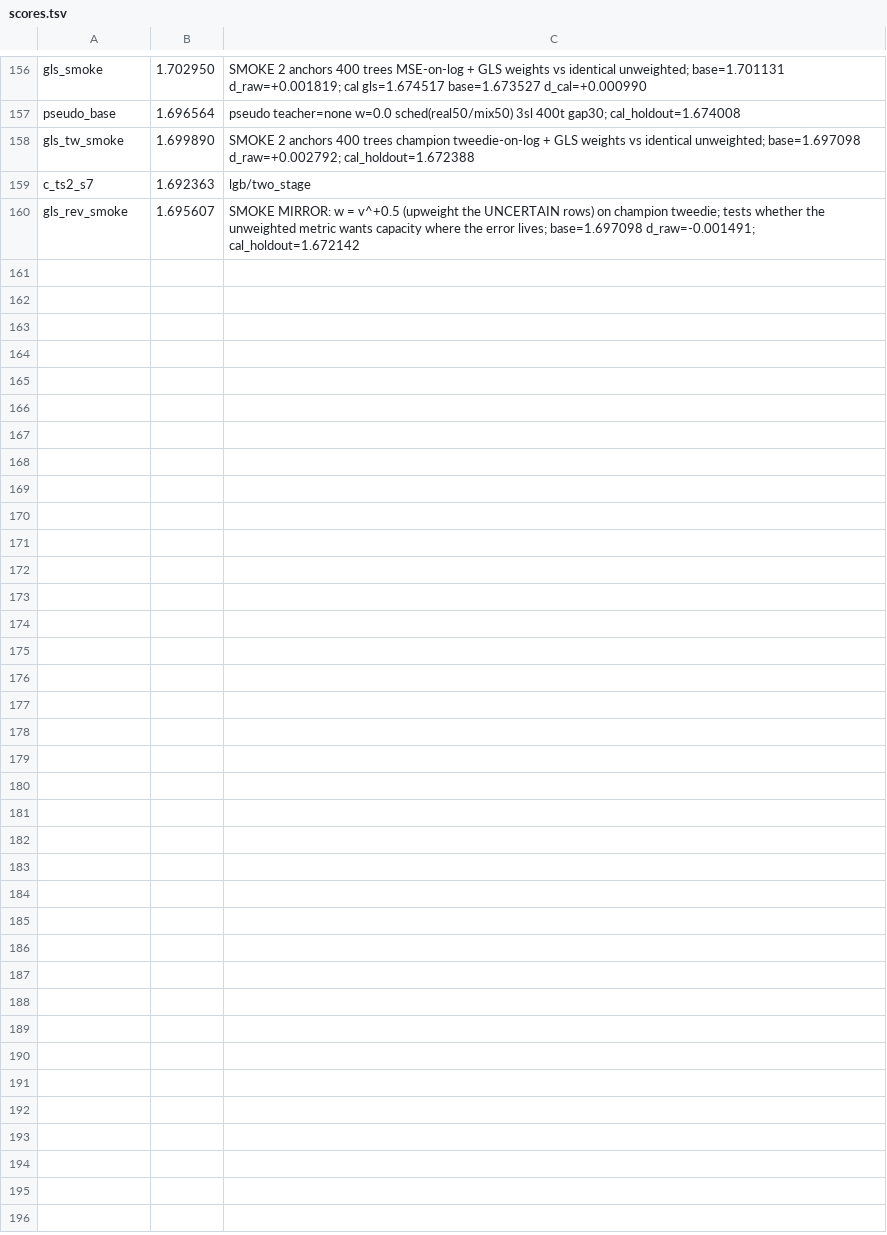
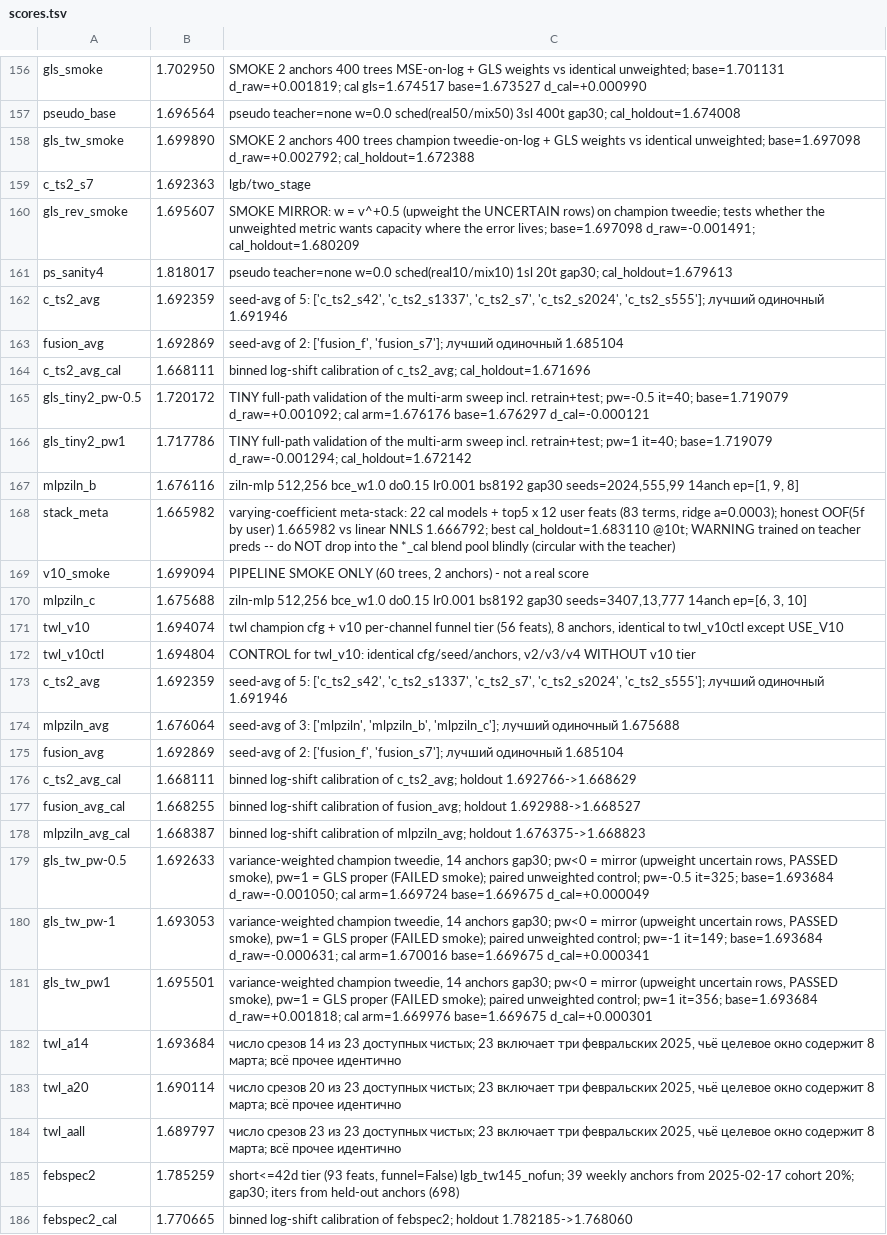
Before and after one commit to Kondachello/e-cup, a TSV file: work/reports/scores.tsv, drawn as a sheet; only a part is shown, gaps mark what is left out.

Commit message:
febspec2: низкая корреляция ошибок не гарантирует вклад; критерий для команды исправлен

```diff
--- a/work/reports/scores.tsv
+++ b/work/reports/scores.tsv
@@ -159,2 +159,28 @@ gls_tw_smoke	1.699890	SMOKE 2 anchors 400 trees champion tweedie-on-log + GLS we
 c_ts2_s7	1.692363	lgb/two_stage
-gls_rev_smoke	1.695607	SMOKE MIRROR: w = v^+0.5 (upweight the UNCERTAIN rows) on champion tweedie; tests whether the unweighted metric wants capacity where the error lives; base=1.697098 d_raw=-0.001491; cal_holdout=1.672142
+gls_rev_smoke	1.695607	SMOKE MIRROR: w = v^+0.5 (upweight the UNCERTAIN rows) on champion tweedie; tests whether the unweighted metric wants capacity where the error lives; base=1.697098 d_raw=-0.001491; cal_holdout=1.680209
+ps_sanity4	1.818017	pseudo teacher=none w=0.0 sched(real10/mix10) 1sl 20t gap30; cal_holdout=1.679613
+c_ts2_avg	1.692359	seed-avg of 5: ['c_ts2_s42', 'c_ts2_s1337', 'c_ts2_s7', 'c_ts2_s2024', 'c_ts2_s555']; лучший одиночный 1.691946
+fusion_avg	1.692869	seed-avg of 2: ['fusion_f', 'fusion_s7']; лучший одиночный 1.685104
+c_ts2_avg_cal	1.668111	binned log-shift calibration of c_ts2_avg; cal_holdout=1.671696
+gls_tiny2_pw-0.5	1.720172	TINY full-path validation of the multi-arm sweep incl. retrain+test; pw=-0.5 it=40; base=1.719079 d_raw=+0.001092; cal arm=1.676176 base=1.676297 d_cal=-0.000121
+gls_tiny2_pw1	1.717786	TINY full-path validation of the multi-arm sweep incl. retrain+test; pw=1 it=40; base=1.719079 d_raw=-0.001294; cal_holdout=1.672142
+mlpziln_b	1.676116	ziln-mlp 512,256 bce_w1.0 do0.15 lr0.001 bs8192 gap30 seeds=2024,555,99 14anch ep=[1, 9, 8]
+stack_meta	1.665982	varying-coefficient meta-stack: 22 cal models + top5 x 12 user feats (83 terms, ridge a=0.0003); honest OOF(5f by user) 1.665982 vs linear NNLS 1.666792; best cal_holdout=1.683110 @10t; WARNING trained on teacher preds -- do NOT drop into the *_cal blend pool blindly (circular with the teacher)
+v10_smoke	1.699094	PIPELINE SMOKE ONLY (60 trees, 2 anchors) - not a real score
+mlpziln_c	1.675688	ziln-mlp 512,256 bce_w1.0 do0.15 lr0.001 bs8192 gap30 seeds=3407,13,777 14anch ep=[6, 3, 10]
+twl_v10	1.694074	twl champion cfg + v10 per-channel funnel tier (56 feats), 8 anchors, identical to twl_v10ctl except USE_V10
+twl_v10ctl	1.694804	CONTROL for twl_v10: identical cfg/seed/anchors, v2/v3/v4 WITHOUT v10 tier
+c_ts2_avg	1.692359	seed-avg of 5: ['c_ts2_s42', 'c_ts2_s1337', 'c_ts2_s7', 'c_ts2_s2024', 'c_ts2_s555']; лучший одиночный 1.691946
+mlpziln_avg	1.676064	seed-avg of 3: ['mlpziln', 'mlpziln_b', 'mlpziln_c']; лучший одиночный 1.675688
+fusion_avg	1.692869	seed-avg of 2: ['fusion_f', 'fusion_s7']; лучший одиночный 1.685104
+c_ts2_avg_cal	1.668111	binned log-shift calibration of c_ts2_avg; holdout 1.692766->1.668629
+fusion_avg_cal	1.668255	binned log-shift calibration of fusion_avg; holdout 1.692988->1.668527
+mlpziln_avg_cal	1.668387	binned log-shift calibration of mlpziln_avg; holdout 1.676375->1.668823
+gls_tw_pw-0.5	1.692633	variance-weighted champion tweedie, 14 anchors gap30; pw<0 = mirror (upweight uncertain rows, PASSED smoke), pw=1 = GLS proper (FAILED smoke); paired unweighted control; pw=-0.5 it=325; base=1.693684 d_raw=-0.001050; cal arm=1.669724 base=1.669675 d_cal=+0.000049
+gls_tw_pw-1	1.693053	variance-weighted champion tweedie, 14 anchors gap30; pw<0 = mirror (upweight uncertain rows, PASSED smoke), pw=1 = GLS proper (FAILED smoke); paired unweighted control; pw=-1 it=149; base=1.693684 d_raw=-0.000631; cal arm=1.670016 base=1.669675 d_cal=+0.000341
+gls_tw_pw1	1.695501	variance-weighted champion tweedie, 14 anchors gap30; pw<0 = mirror (upweight uncertain rows, PASSED smoke), pw=1 = GLS proper (FAILED smoke); paired unweighted control; pw=1 it=356; base=1.693684 d_raw=+0.001818; cal arm=1.669976 base=1.669675 d_cal=+0.000301
+twl_a14	1.693684	число срезов 14 из 23 доступных чистых; 23 включает три февральских 2025, чьё целевое окно содержит 8 марта; всё прочее идентично
+twl_a20	1.690114	число срезов 20 из 23 доступных чистых; 23 включает три февральских 2025, чьё целевое окно содержит 8 марта; всё прочее идентично
+twl_aall	1.689797	число срезов 23 из 23 доступных чистых; 23 включает три февральских 2025, чьё целевое окно содержит 8 марта; всё прочее идентично
+febspec2	1.785259	short<=42d tier (93 feats, funnel=False) lgb_tw145_nofun; 39 weekly anchors from 2025-02-17 cohort 20%; gap30; iters from held-out anchors (698)
+febspec2_cal	1.770665	binned log-shift calibration of febspec2; holdout 1.782185->1.768060
```
Also changed, not shown: 20 other files.
